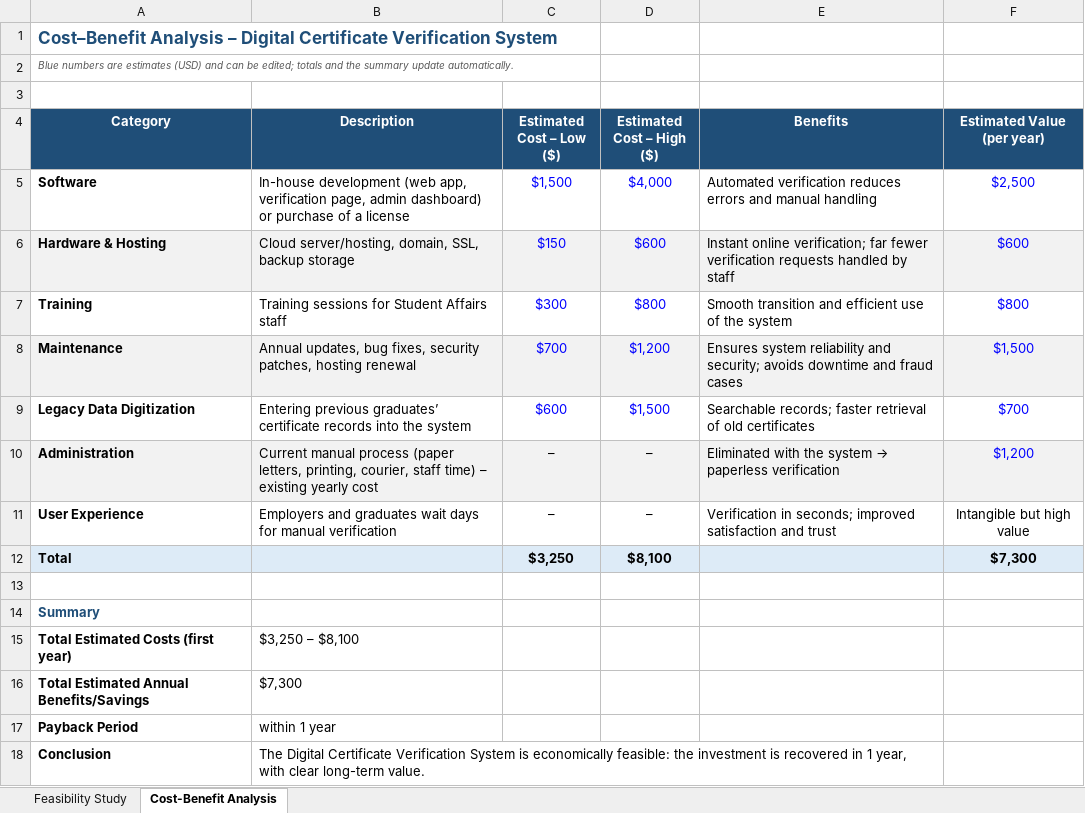
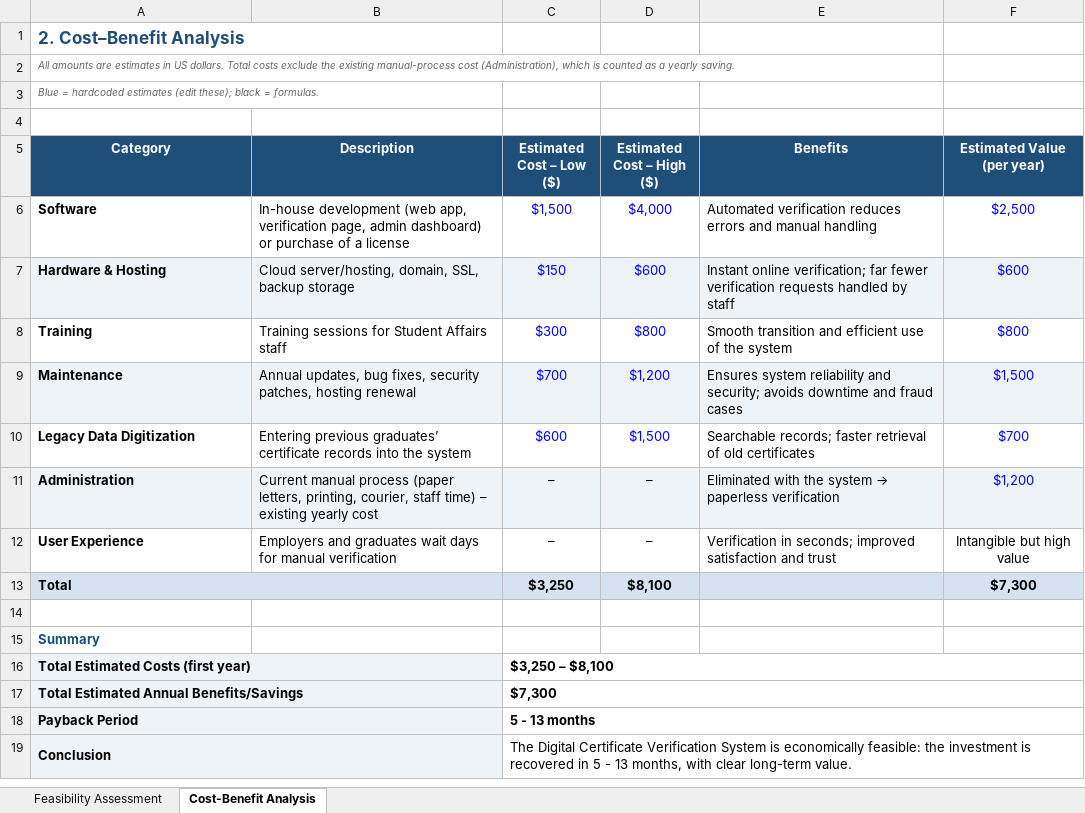
Before and after one commit to samerramadan-creator/digital-certificate-verification-system, an Excel workbook: docs/02-feasibility-study.xlsx, sheet Cost-Benefit Analysis, drawn as a sheet; values as stored, in another font and other column widths than the file's, no borders; removed rows and columns are numbered as before the commit, all else as after; the diff names each change by its address in the sheet, - before the commit and + after, or states it on an @@ line.

```diff
--- a/docs/02-feasibility-study.xlsx (sheet Cost-Benefit Analysis)
+++ b/docs/02-feasibility-study.xlsx (sheet Cost-Benefit Analysis)
-sheet tab: Feasibility Study
+sheet tab: Feasibility Assessment
-A1 (Category): Cost–Benefit Analysis – Digital Certificate Verification System
+A1 (Category): 2. Cost–Benefit Analysis
-A2 (Category): Blue numbers are estimates (USD) and can be edited; totals and the summary update automatically.
+A2 (Category): All amounts are estimates in US dollars. Total costs exclude the existing manual-process cost (Administration), which is counted as a yearly saving.
+row 3: Blue = hardcoded estimates (edit these); black = formulas.
+A13:B13 merged
-A16:B19 fill: none
+A16:B19 fill: #EEF3F8
+A16:B16 merged
-B16 (Description): $3,250 – $8,100
+B16 (Description): (empty)
-C16 (Estimated Cost – Low ($)): (empty)
+C16 (Estimated Cost – Low ($)): $3,250 – $8,100
+C16:F16 merged
+A17:B17 merged
-B17 (Description): $7,300
+B17 (Description): (empty)
-C17 (Estimated Cost – Low ($)): (empty)
+C17 (Estimated Cost – Low ($)): $7,300
+C17:F17 merged
+A18:B18 merged
-B18 (Description): within 1 year
+B18 (Description): (empty)
-C18 (Estimated Cost – Low ($)): (empty)
+C18 (Estimated Cost – Low ($)): 5 - 13 months
+C18:F18 merged
+A19:B19 merged
-B19 (Description): The Digital Certificate Verification System is economically feasible: the investment is recovered in 1 year, with clear long-term value.
+B19 (Description): (empty)
-B18:E18 merged
-C19 (Estimated Cost – Low ($)): (empty)
+C19 (Estimated Cost – Low ($)): The Digital Certificate Verification System is economically feasible: the investment is recovered in 5 - 13 months, with clear long-term value.
+C19:F19 merged
```
Also changed, not shown: sheet Feasibility Assessment, formulas that keep their value, 5 other files.
